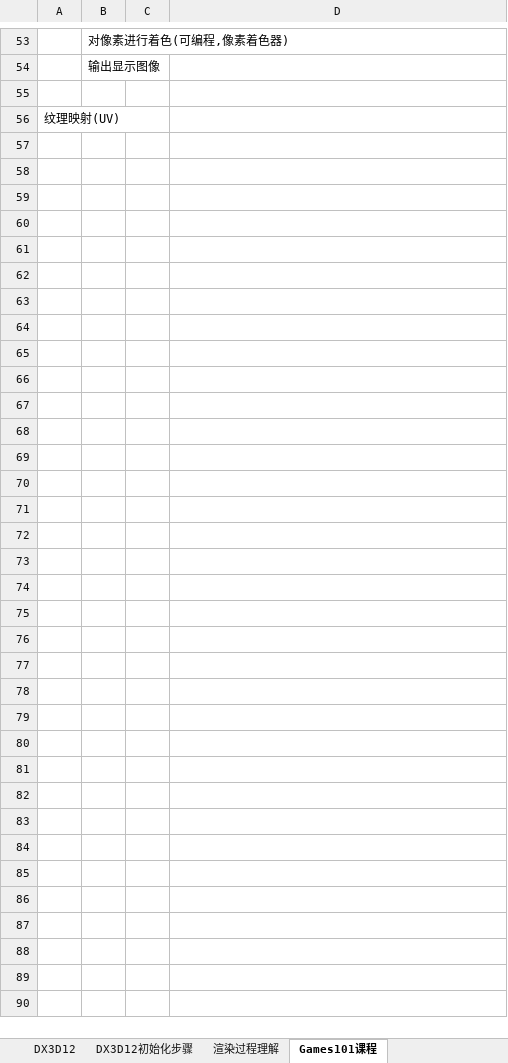
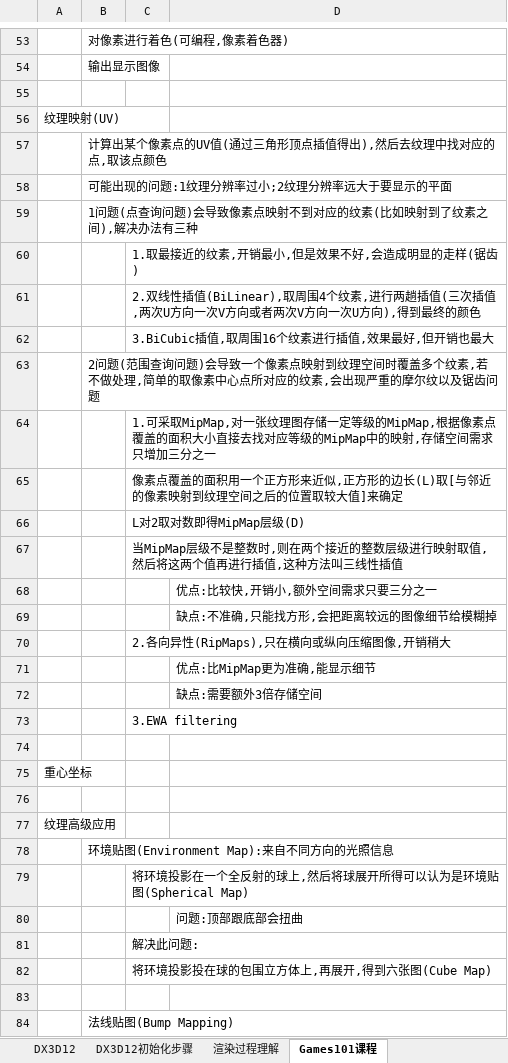
Before and after one commit to MythGalaxy/D3D12Render, an Excel workbook: 图形学学习笔记.xlsx, sheet Games101课程, drawn as a sheet; only a part is shown, gaps mark what is left out; values as stored, in another font and other column widths than the file's, no borders; the diff names each change by its address in the sheet, - before the commit and + after, or states it on an @@ line.

Commit message:
update

```diff
--- a/图形学学习笔记.xlsx (sheet Games101课程)
+++ b/图形学学习笔记.xlsx (sheet Games101课程)
+row 57:  | 计算出某个像素点的UV值(通过三角形顶点插值得出),然后去纹理中找对应的点,取该点颜色
+row 58:  | 可能出现的问题:1纹理分辨率过小;2纹理分辨率远大于要显示的平面
+row 59:  | 1问题(点查询问题)会导致像素点映射不到对应的纹素(比如映射到了纹素之间),解决办法有三种
+row 60:  |  | 1.取最接近的纹素,开销最小,但是效果不好,会造成明显的走样(锯齿)
+row 61:  |  | 2.双线性插值(BiLinear),取周围4个纹素,进行两趟插值(三次插值,两次U方向一次V方向或者两次V方向一次U方向),得到最终的颜色
+row 62:  |  | 3.BiCubic插值,取周围16个纹素进行插值,效果最好,但开销也最大
+row 63:  | 2问题(范围查询问题)会导致一个像素点映射到纹理空间时覆盖多个纹素,若不做处理,简单的取像素中心点所对应的纹素,会出现严重的摩尔纹以及锯齿问题
+row 64:  |  | 1.可采取MipMap,对一张纹理图存储一定等级的MipMap,根据像素点覆盖的面积大小直接去找对应等级的MipMap中的映射,存储空间需求只增加三分之一
+row 65:  |  | 像素点覆盖的面积用一个正方形来近似,正方形的边长(L)取[与邻近的像素映射到纹理空间之后的位置取较大值]来确定
+row 66:  |  | L对2取对数即得MipMap层级(D)
+row 67:  |  | 当MipMap层级不是整数时,则在两个接近的整数层级进行映射取值,然后将这两个值再进行插值,这种方法叫三线性插值
+row 68:  |  |  | 优点:比较快,开销小,额外空间需求只要三分之一
+row 69:  |  |  | 缺点:不准确,只能找方形,会把距离较远的图像细节给模糊掉
+row 70:  |  | 2.各向异性(RipMaps),只在横向或纵向压缩图像,开销稍大
+row 71:  |  |  | 优点:比MipMap更为准确,能显示细节
+row 72:  |  |  | 缺点:需要额外3倍存储空间
+row 73:  |  | 3.EWA filtering
+row 74: (empty)
+row 75: 重心坐标
+row 76: (empty)
+row 77: 纹理高级应用
+row 78:  | 环境贴图(Environment Map):来自不同方向的光照信息
+row 79:  |  | 将环境投影在一个全反射的球上,然后将球展开所得可以认为是环境贴图(Spherical Map)
+row 80:  |  |  | 问题:顶部跟底部会扭曲
+row 81:  |  | 解决此问题:
+row 82:  |  | 将环境投影投在球的包围立方体上,再展开,得到六张图(Cube Map)
+row 83: (empty)
+row 84:  | 法线贴图(Bump Mapping)
```
